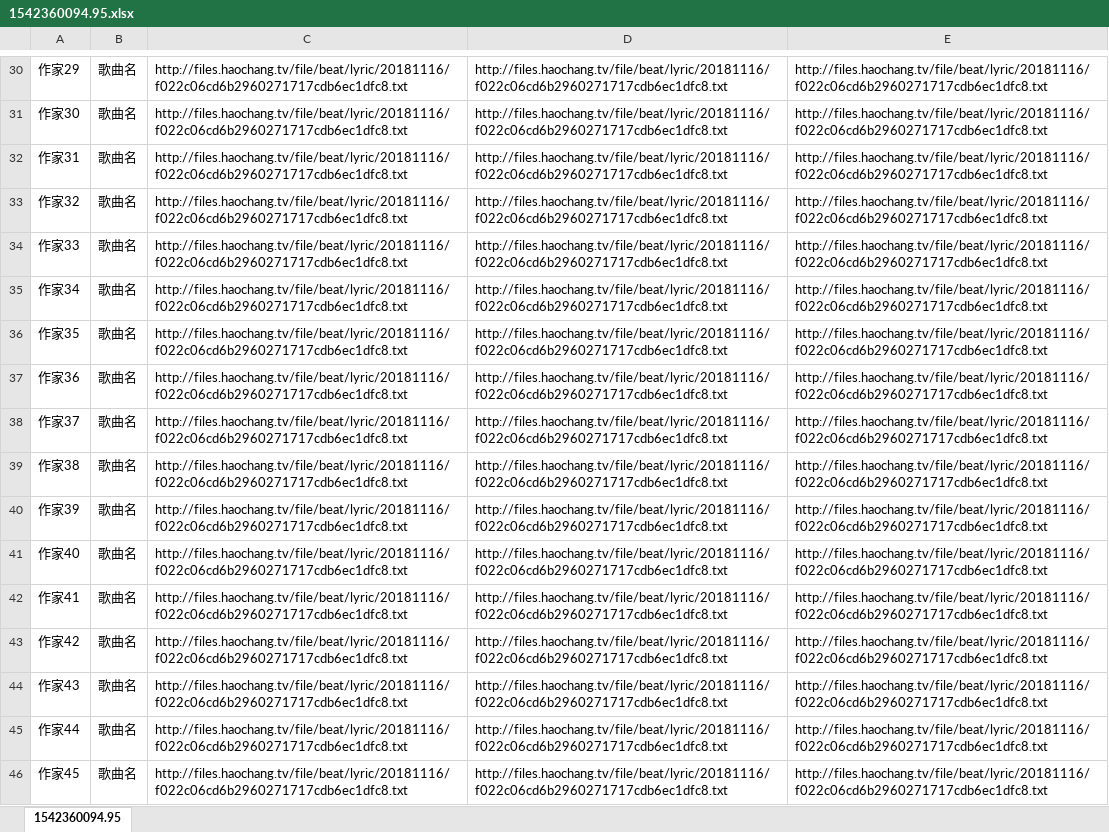
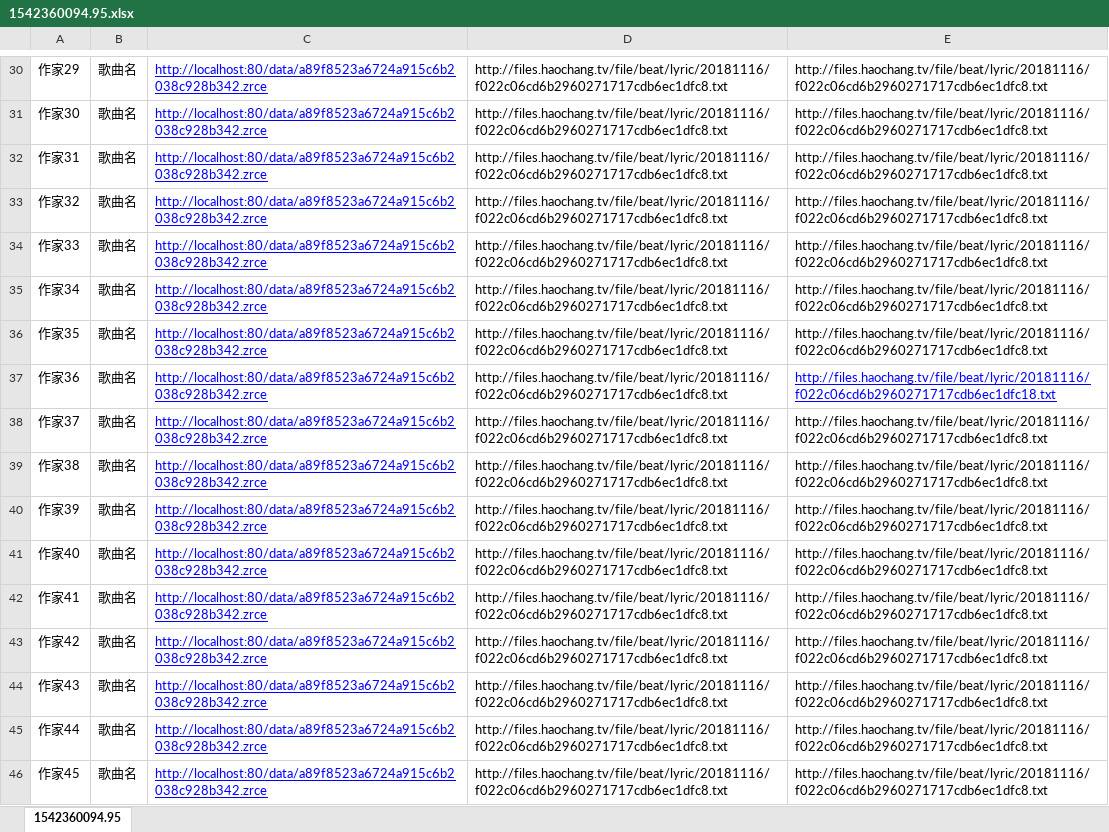
Before and after one commit to deliangyang/downloader, an Excel workbook: data/1542360094.95.xlsx, sheet 1542360094.95, drawn as a sheet; only a part is shown, gaps mark what is left out; values as stored, in another font and other column widths than the file's, no borders; the diff covers the shown part only; the diff names each change by its address in the sheet, - before the commit and + after, or states it on an @@ line.

```diff
--- a/data/1542360094.95.xlsx (sheet 1542360094.95)
+++ b/data/1542360094.95.xlsx (sheet 1542360094.95)
-C30:C46: http://files.haochang.tv/file/beat/lyric/20181116/f022c06cd6b2960271717cdb6ec1dfc8.txt
+C30:C46: http://localhost:80/data/a89f8523a6724a915c6b2038c928b342.zrce
@@ C30:C46 underline: off → on, text colour: black → #0000FF @@
-E37: http://files.haochang.tv/file/beat/lyric/20181116/f022c06cd6b2960271717cdb6ec1dfc8.txt
+E37: http://files.haochang.tv/file/beat/lyric/20181116/f022c06cd6b2960271717cdb6ec1dfc18.txt
@@ E37 underline: off → on, text colour: black → #0000FF @@
```
Also changed, not shown: 28 edited cells and cell formats elsewhere in this sheet, 22 other files.
